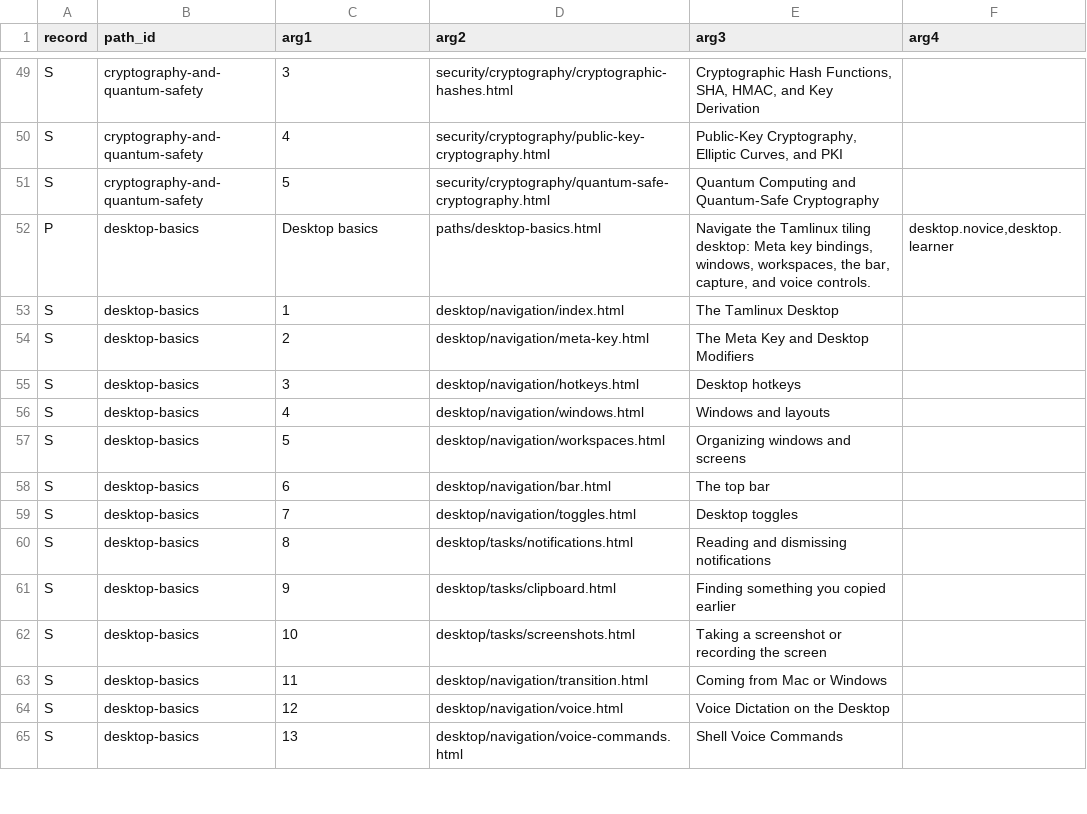
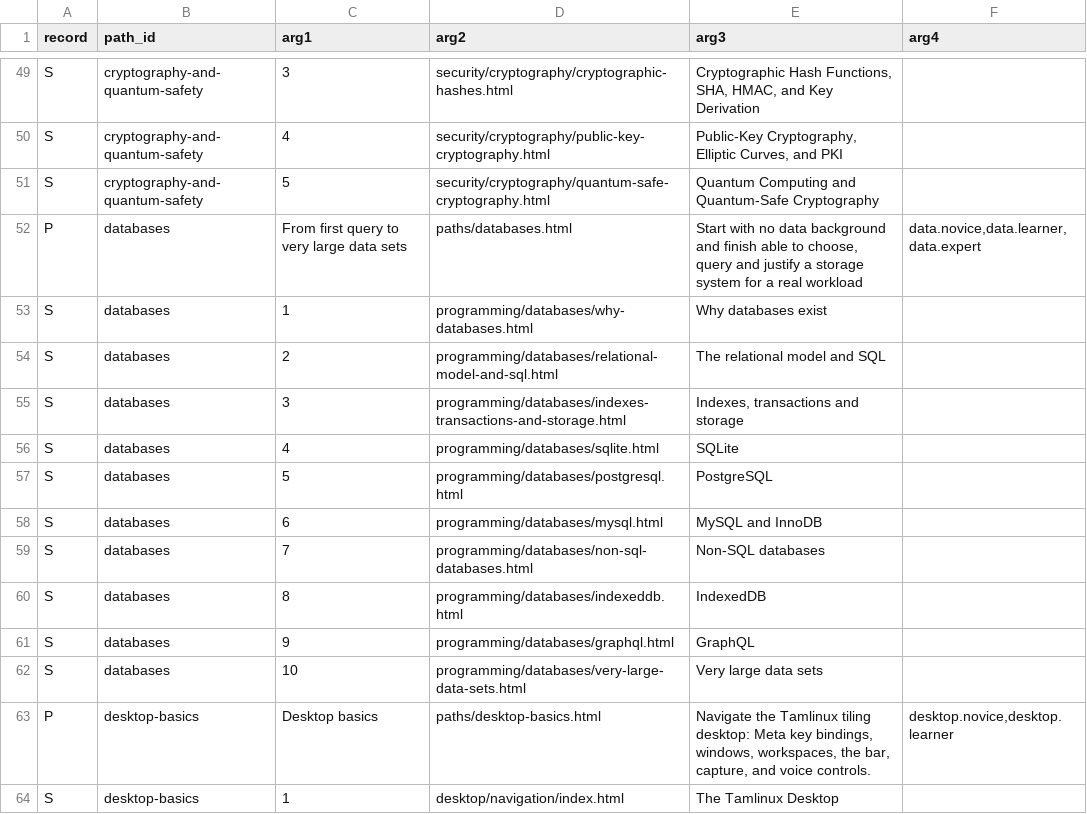
Before and after one commit to greenermoose/tam, a TSV file: knowledge/index.paths.tsv, drawn as a sheet; only a part is shown, gaps mark what is left out; the shorter side is filled out with more unchanged rows.

```diff
--- a/knowledge/index.paths.tsv
+++ b/knowledge/index.paths.tsv
@@ -51,2 +51,13 @@ S	cryptography-and-quantum-safety	4	security/cryptography/public-key-cryptograph
 S	cryptography-and-quantum-safety	5	security/cryptography/quantum-safe-cryptography.html	Quantum Computing and Quantum-Safe Cryptography	
+P	databases	From first query to very large data sets	paths/databases.html	Start with no data background and finish able to choose, query and justify a storage system for a real workload	data.novice,data.learner,data.expert
+S	databases	1	programming/databases/why-databases.html	Why databases exist	
+S	databases	2	programming/databases/relational-model-and-sql.html	The relational model and SQL	
+S	databases	3	programming/databases/indexes-transactions-and-storage.html	Indexes, transactions and storage	
+S	databases	4	programming/databases/sqlite.html	SQLite	
+S	databases	5	programming/databases/postgresql.html	PostgreSQL	
+S	databases	6	programming/databases/mysql.html	MySQL and InnoDB	
+S	databases	7	programming/databases/non-sql-databases.html	Non-SQL databases	
+S	databases	8	programming/databases/indexeddb.html	IndexedDB	
+S	databases	9	programming/databases/graphql.html	GraphQL	
+S	databases	10	programming/databases/very-large-data-sets.html	Very large data sets	
 P	desktop-basics	Desktop basics	paths/desktop-basics.html	Navigate the Tamlinux tiling desktop: Meta key bindings, windows, workspaces, the bar, capture, and voice controls.	desktop.novice,desktop.learner
```
Also changed, not shown: knowledge/index.kinds.tsv, knowledge/index.parents.tsv, 19 other files.
